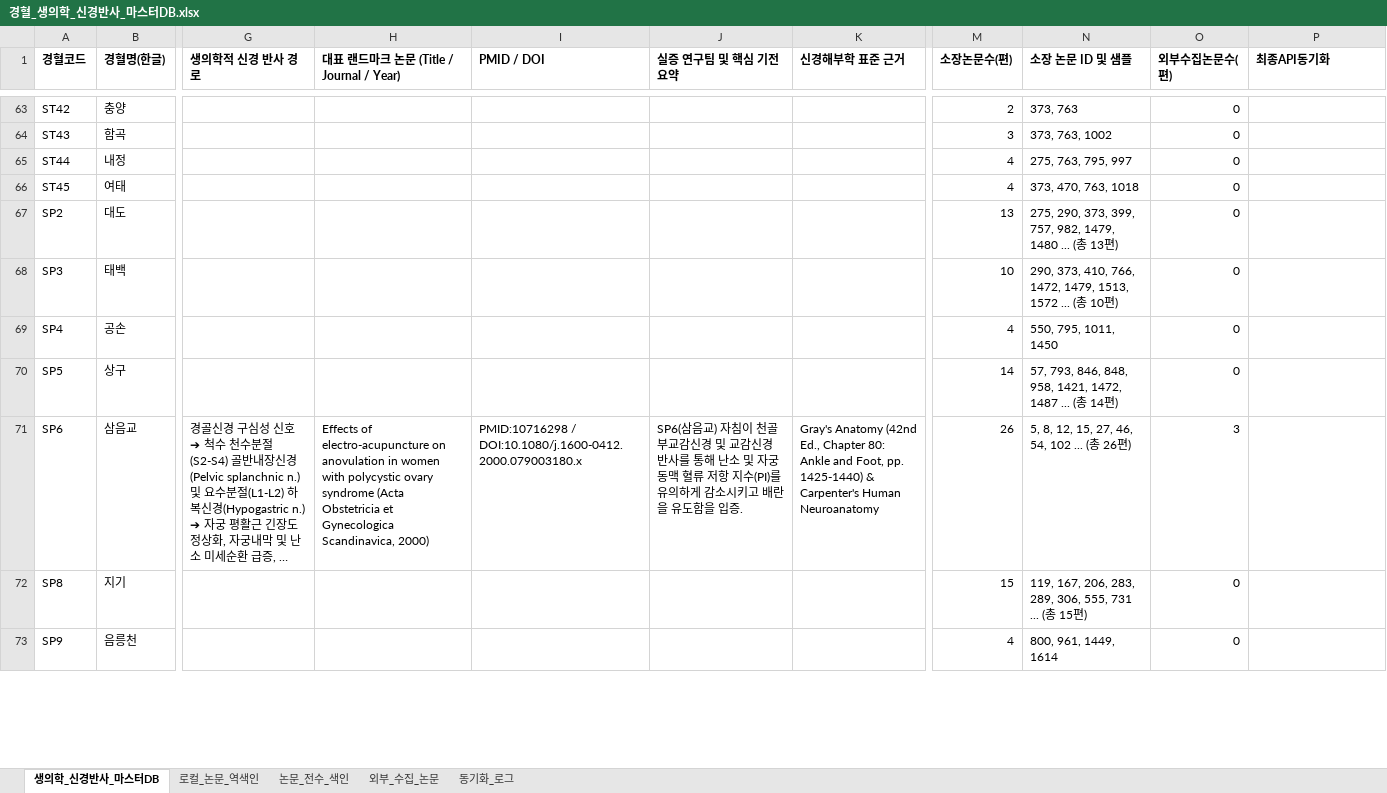
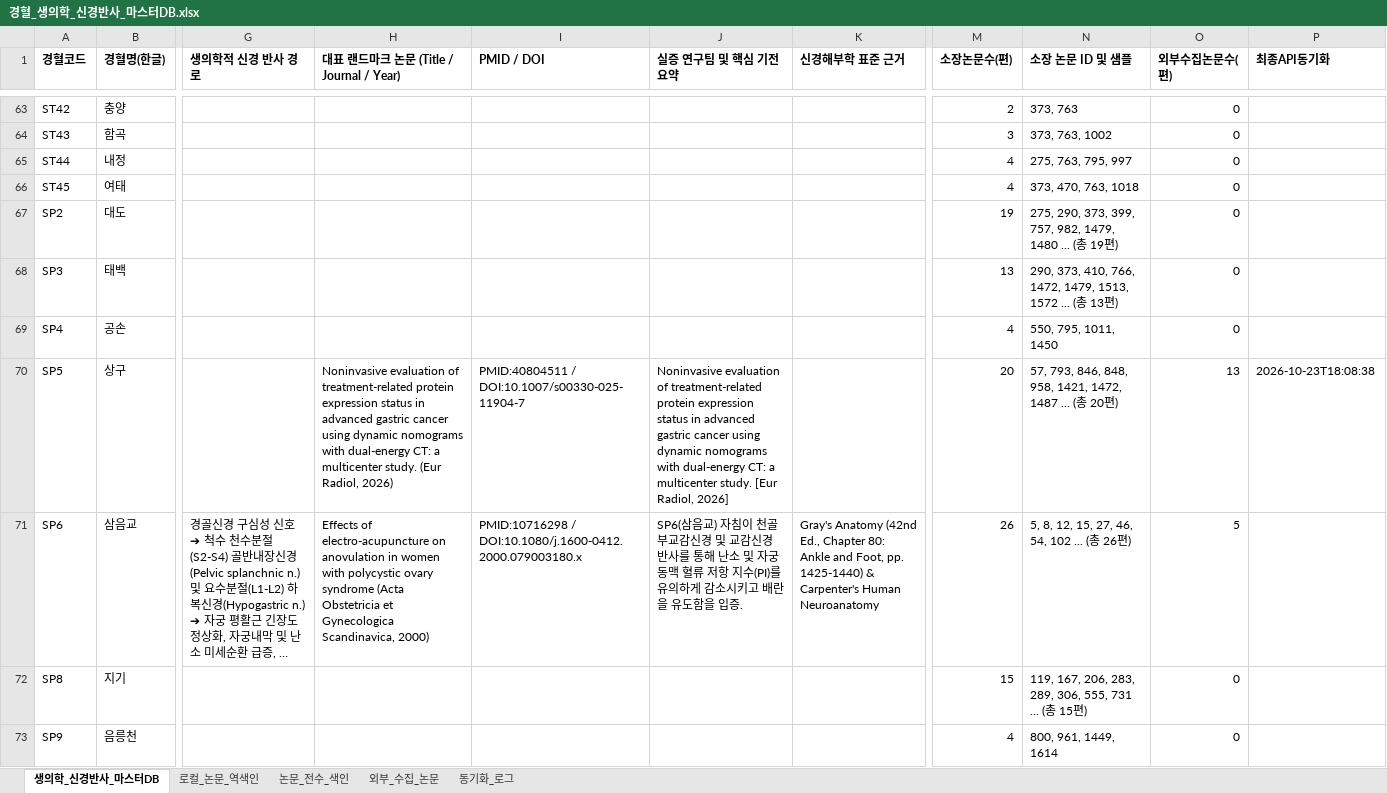
Before and after one commit to jaehyokim-sketch/acupoint_anatomy, an Excel workbook: data/경혈_생의학_신경반사_마스터DB.xlsx, sheet 생의학_신경반사_마스터DB, drawn as a sheet; only a part is shown, gaps mark what is left out; long unchanged cells end in …; values as stored, in another font and other column widths than the file's, no borders; the diff covers the shown part only; the diff names each change by its address in the sheet, - before the commit and + after, or states it on an @@ line.

```diff
--- a/data/경혈_생의학_신경반사_마스터DB.xlsx (sheet 생의학_신경반사_마스터DB)
+++ b/data/경혈_생의학_신경반사_마스터DB.xlsx (sheet 생의학_신경반사_마스터DB)
-M67 (소장논문수(편)): 13
+M67 (소장논문수(편)): 19
-N67 (소장 논문 ID 및 샘플): …총 13편)
+N67 (소장 논문 ID 및 샘플): …총 19편)
-M68 (소장논문수(편)): 10
+M68 (소장논문수(편)): 13
-N68 (소장 논문 ID 및 샘플): …총 10편)
+N68 (소장 논문 ID 및 샘플): …총 13편)
-H70: (empty)
+H70: Noninvasive evaluation of treatment-related protein expression status in advanced gastric cancer using dynamic nomograms with dual-energy CT: a multicenter study. (Eur Radiol, 2026)
-I70 (PMID / DOI): (empty)
+I70 (PMID / DOI): PMID:40804511 / DOI:10.1007/s00330-025-11904-7
-J70 (실증 연구팀 및 핵심 기전 요약): (empty)
+J70 (실증 연구팀 및 핵심 기전 요약): Noninvasive evaluation of treatment-related protein expression status in advanced gastric cancer using dynamic nomograms with dual-energy CT: a multicenter study. [Eur Radiol, 2026]
-M70 (소장논문수(편)): 14
+M70 (소장논문수(편)): 20
-N70 (소장 논문 ID 및 샘플): …총 14편)
+N70 (소장 논문 ID 및 샘플): …총 20편)
-O70 (외부수집논문수(편)): 0
+O70 (외부수집논문수(편)): 13
-P70 (최종API동기화): (empty)
+P70 (최종API동기화): 2026-10-23T18:08:38
-O71 (외부수집논문수(편)): 3
+O71 (외부수집논문수(편)): 5
```
Also changed, not shown: 1 added row and 204 edited cells elsewhere in this sheet, sheet 논문_전수_색인, sheet 외부_수집_논문, sheet 로컬_논문_역색인, sheet 동기화_로그, 24 other files.
